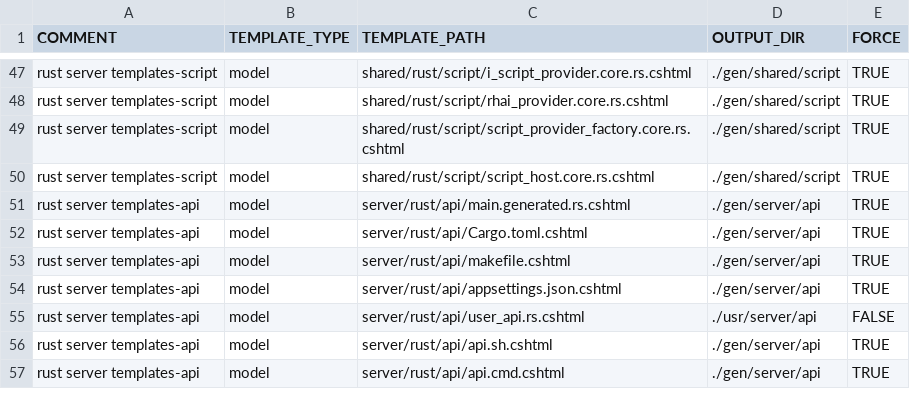
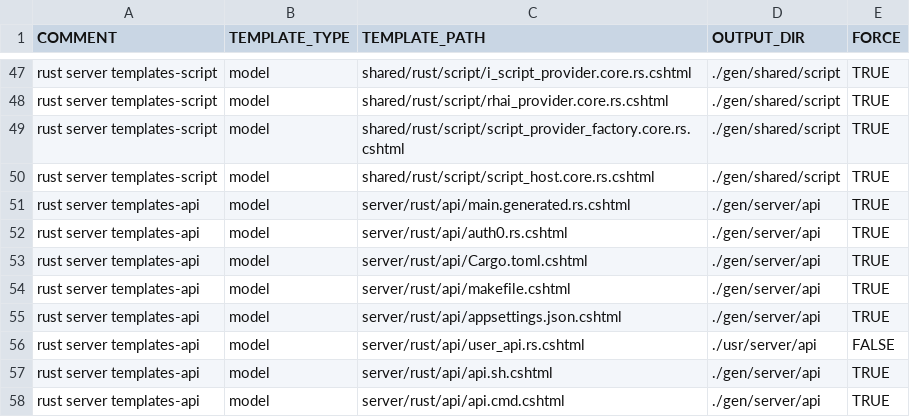
Before and after one commit to ekohlenberg/jumpstart, a CSV file: templates/server-rust.csv, drawn as a sheet; only a part is shown, gaps mark what is left out.

Commit message:
intermediate commit - user authentication working in rust version using auth0

```diff
--- a/templates/server-rust.csv
+++ b/templates/server-rust.csv
@@ -51,2 +51,3 @@ rust server templates-script,model,shared/rust/script/script_host.core.rs.cshtml
 rust server templates-api,model,server/rust/api/main.generated.rs.cshtml,./gen/server/api,TRUE
+rust server templates-api,model,server/rust/api/auth0.rs.cshtml,./gen/server/api,TRUE
 rust server templates-api,model,server/rust/api/Cargo.toml.cshtml,./gen/server/api,TRUE
```
Also changed, not shown: 40 other files.
